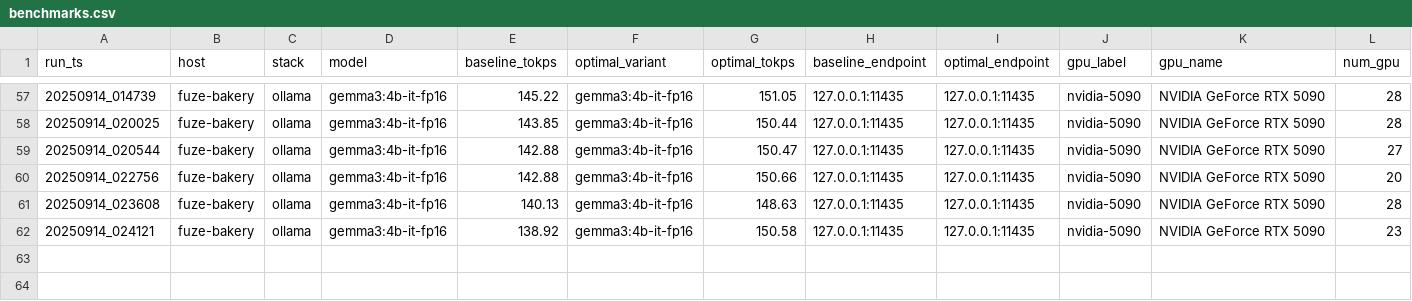
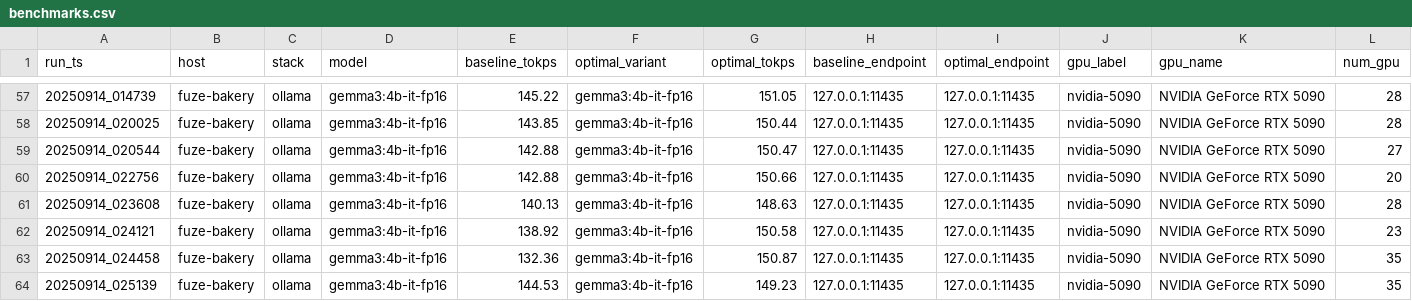
Before and after one commit to AllenJerjiss/FuZeCORE.ai, a CSV file: factory/LLM/refinery/benchmarks.csv, drawn as a sheet; only a part is shown, gaps mark what is left out; rows hold the shown columns only; the diff names each change by its address in the sheet, - before the commit and + after, or states it on an @@ line.

```diff
--- a/factory/LLM/refinery/benchmarks.csv
+++ b/factory/LLM/refinery/benchmarks.csv
+row 63: 20250914_024458 | fuze-bakery | ollama | gemma3:4b-it-fp16 | 132.36 | gemma3:4b-it-fp16 | 150.87 | 127.0.0.1:11435 | 127.0.0.1:11435 | nvidia-5090 | NVIDIA GeForce RTX 5090 | 35
+row 64: 20250914_025139 | fuze-bakery | ollama | gemma3:4b-it-fp16 | 144.53 | gemma3:4b-it-fp16 | 149.23 | 127.0.0.1:11435 | 127.0.0.1:11435 | nvidia-5090 | NVIDIA GeForce RTX 5090 | 35
```
Also changed, not shown: 4 other files.
